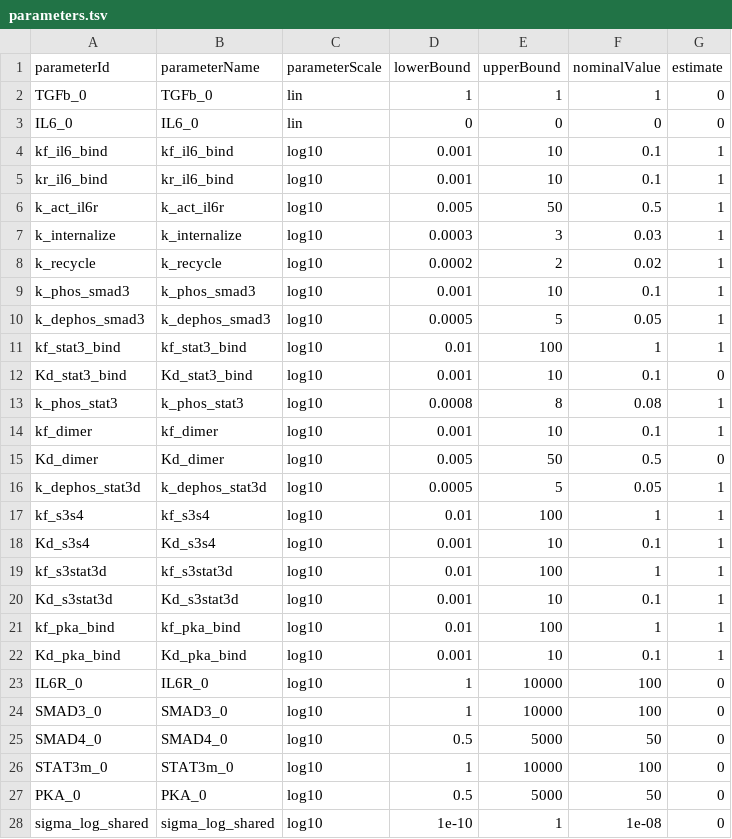
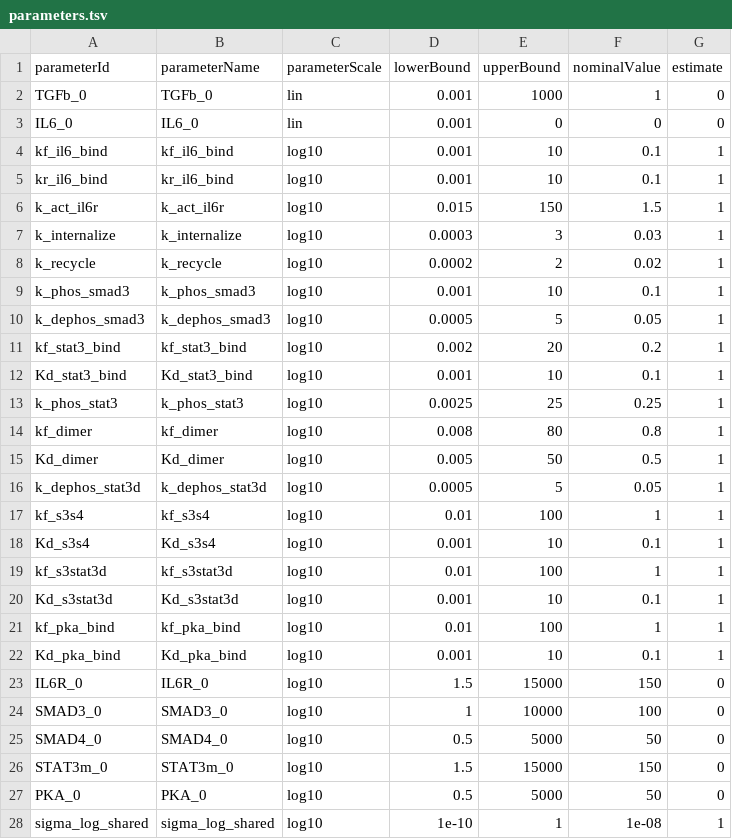
Before and after one commit to akutuva21/IL6_TGFb_Model, a TSV file: petab_files/parameters.tsv, drawn as a sheet.

Commit message:
Enhance model parameters and configurations. Added RuntimeGeneratedFunctions dependency in Project.toml. Applied workaround for SBML bug in generate_csv.jl and main.jl by using [:] on simulated values. Enhanced generate_ss_data.py to allow optional inclusion of specific observables and improved parameter handling for stimuli. Optimized model parameters in model_even_smaller.bngl and model_even_smaller_sbml.xml for better condiiton-specific simulation performance.

```diff
--- a/petab_files/parameters.tsv
+++ b/petab_files/parameters.tsv
@@ -1,7 +1,7 @@
 parameterId	parameterName	parameterScale	lowerBound	upperBound	nominalValue	estimate
-TGFb_0	TGFb_0	lin	1	1	1	0
-IL6_0	IL6_0	lin	0	0	0	0
+TGFb_0	TGFb_0	lin	0.001	1000	1	0
+IL6_0	IL6_0	lin	0.001	0	0	0
 kf_il6_bind	kf_il6_bind	log10	0.001	10	0.1	1
 kr_il6_bind	kr_il6_bind	log10	0.001	10	0.1	1
-k_act_il6r	k_act_il6r	log10	0.005	50	0.5	1
+k_act_il6r	k_act_il6r	log10	0.015	150	1.5	1
 k_internalize	k_internalize	log10	0.0003	3	0.03	1
@@ -10,7 +10,7 @@ k_phos_smad3	k_phos_smad3	log10	0.001	10	0.1	1
 k_dephos_smad3	k_dephos_smad3	log10	0.0005	5	0.05	1
-kf_stat3_bind	kf_stat3_bind	log10	0.01	100	1	1
-Kd_stat3_bind	Kd_stat3_bind	log10	0.001	10	0.1	0
-k_phos_stat3	k_phos_stat3	log10	0.0008	8	0.08	1
-kf_dimer	kf_dimer	log10	0.001	10	0.1	1
-Kd_dimer	Kd_dimer	log10	0.005	50	0.5	0
+kf_stat3_bind	kf_stat3_bind	log10	0.002	20	0.2	1
+Kd_stat3_bind	Kd_stat3_bind	log10	0.001	10	0.1	1
+k_phos_stat3	k_phos_stat3	log10	0.0025	25	0.25	1
+kf_dimer	kf_dimer	log10	0.008	80	0.8	1
+Kd_dimer	Kd_dimer	log10	0.005	50	0.5	1
 k_dephos_stat3d	k_dephos_stat3d	log10	0.0005	5	0.05	1
@@ -22,7 +22,7 @@ kf_pka_bind	kf_pka_bind	log10	0.01	100	1	1
 Kd_pka_bind	Kd_pka_bind	log10	0.001	10	0.1	1
-IL6R_0	IL6R_0	log10	1	10000	100	0
+IL6R_0	IL6R_0	log10	1.5	15000	150	0
 SMAD3_0	SMAD3_0	log10	1	10000	100	0
 SMAD4_0	SMAD4_0	log10	0.5	5000	50	0
-STAT3m_0	STAT3m_0	log10	1	10000	100	0
+STAT3m_0	STAT3m_0	log10	1.5	15000	150	0
 PKA_0	PKA_0	log10	0.5	5000	50	0
-sigma_log_shared	sigma_log_shared	log10	1e-10	1	1e-08	0
+sigma_log_shared	sigma_log_shared	log10	1e-10	1	1e-08	1
```
Also changed, not shown: SimData/measurements_time_course_no_noise.tsv, SimData/measurements_time_course_noise1.tsv, 14 other files.
